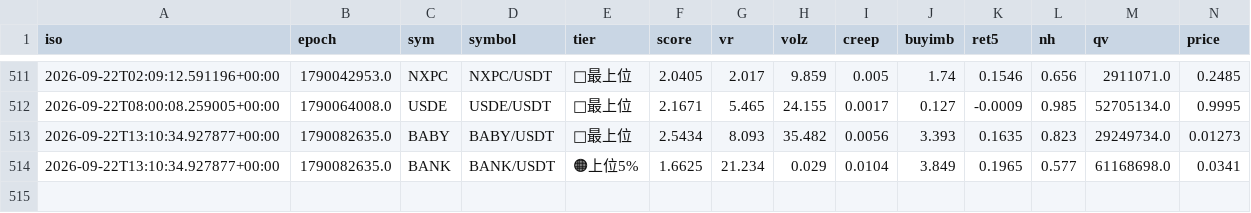
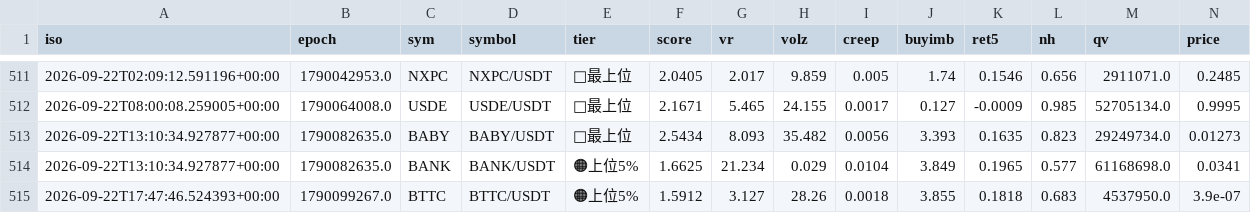
Before and after one commit to divisas072-ui/pump_scan.py, a CSV file: outcomes_log.csv, drawn as a sheet; only a part is shown, gaps mark what is left out; rows hold the shown columns only; the diff names each change by its address in the sheet, - before the commit and + after, or states it on an @@ line.

```diff
--- a/outcomes_log.csv
+++ b/outcomes_log.csv
+row 515: 2026-09-22T17:47:46.524393+00:00 | 1790099267.0 | BTTC | BTTC/USDT | 🟠上位5% | 1.5912 | 3.127 | 28.26 | 0.0018 | 3.855 | 0.1818 | 0.683 | 4537950.0 | 3.9e-07
```
Also changed, not shown: 1 other file.
